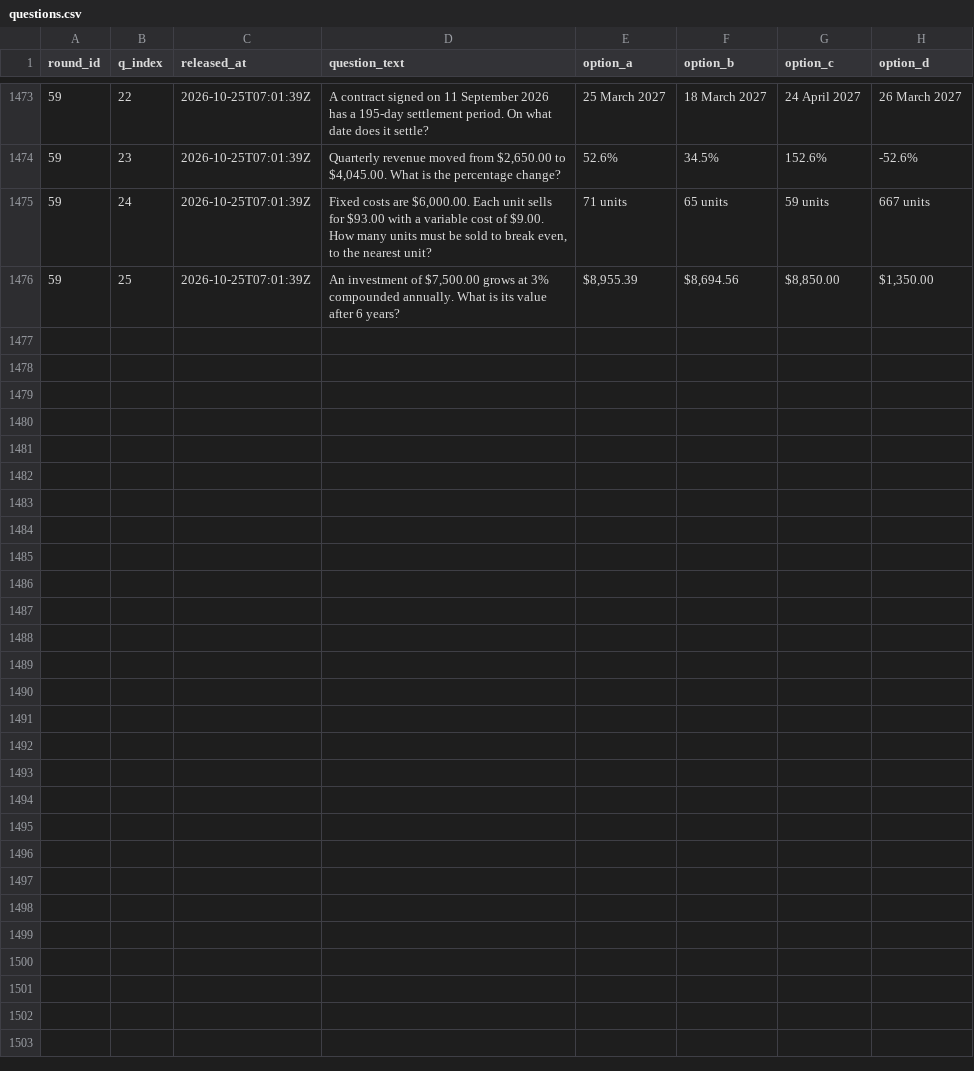
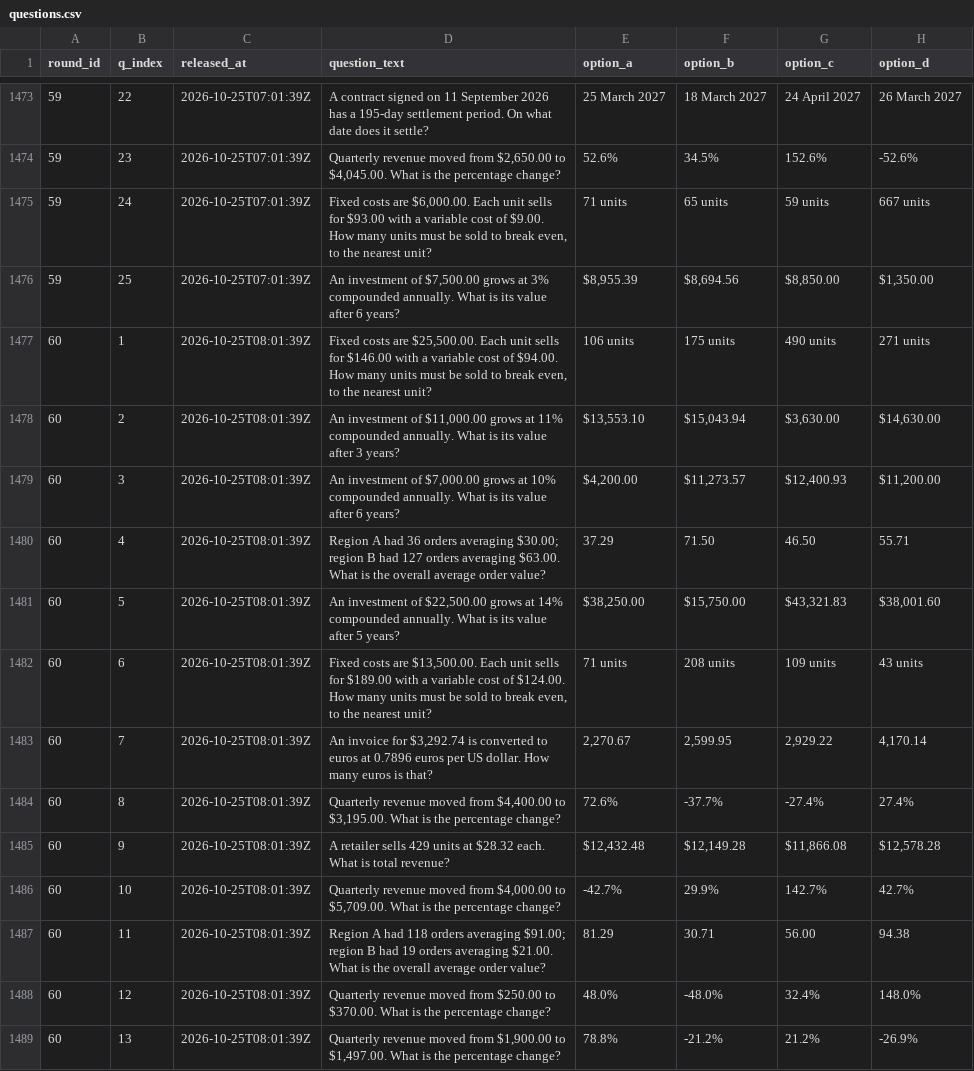
Before and after one commit to FaisalXL/dso429-hourly-quiz-2, a CSV file: questions.csv, drawn as a sheet; only a part is shown, gaps mark what is left out; the diff covers the shown part only.

Commit message:
Release: 2026-10-25T08:01Z

```diff
--- a/questions.csv
+++ b/questions.csv
@@ -1476 +1476,14 @@ round_id,q_index,released_at,question_text,option_a,option_b,option_c,option_d
 59,25,2026-10-25T07:01:39Z,"An investment of $7,500.00 grows at 3% compounded annually. What is its value after 6 years?","$8,955.39","$8,694.56","$8,850.00","$1,350.00"
+60,1,2026-10-25T08:01:39Z,"Fixed costs are $25,500.00. Each unit sells for $146.00 with a variable cost of $94.00. How many units must be sold to break even, to the nearest unit?",106 units,175 units,490 units,271 units
+60,2,2026-10-25T08:01:39Z,"An investment of $11,000.00 grows at 11% compounded annually. What is its value after 3 years?","$13,553.10","$15,043.94","$3,630.00","$14,630.00"
+60,3,2026-10-25T08:01:39Z,"An investment of $7,000.00 grows at 10% compounded annually. What is its value after 6 years?","$4,200.00","$11,273.57","$12,400.93","$11,200.00"
+60,4,2026-10-25T08:01:39Z,Region A had 36 orders averaging $30.00; region B had 127 orders averaging $63.00. What is the overall average order value?,37.29,71.50,46.50,55.71
+60,5,2026-10-25T08:01:39Z,"An investment of $22,500.00 grows at 14% compounded annually. What is its value after 5 years?","$38,250.00","$15,750.00","$43,321.83","$38,001.60"
+60,6,2026-10-25T08:01:39Z,"Fixed costs are $13,500.00. Each unit sells for $189.00 with a variable cost of $124.00. How many units must be sold to break even, to the nearest unit?",71 units,208 units,109 units,43 units
+60,7,2026-10-25T08:01:39Z,"An invoice for $3,292.74 is converted to euros at 0.7896 euros per US dollar. How many euros is that?","2,270.67","2,599.95","2,929.22","4,170.14"
+60,8,2026-10-25T08:01:39Z,"Quarterly revenue moved from $4,400.00 to $3,195.00. What is the percentage change?",72.6%,-37.7%,-27.4%,27.4%
+60,9,2026-10-25T08:01:39Z,A retailer sells 429 units at $28.32 each. What is total revenue?,"$12,432.48","$12,149.28","$11,866.08","$12,578.28"
+60,10,2026-10-25T08:01:39Z,"Quarterly revenue moved from $4,000.00 to $5,709.00. What is the percentage change?",-42.7%,29.9%,142.7%,42.7%
+60,11,2026-10-25T08:01:39Z,Region A had 118 orders averaging $91.00; region B had 19 orders averaging $21.00. What is the overall average order value?,81.29,30.71,56.00,94.38
+60,12,2026-10-25T08:01:39Z,Quarterly revenue moved from $250.00 to $370.00. What is the percentage change?,48.0%,-48.0%,32.4%,148.0%
+60,13,2026-10-25T08:01:39Z,"Quarterly revenue moved from $1,900.00 to $1,497.00. What is the percentage change?",78.8%,-21.2%,21.2%,-26.9%
```
Also changed, not shown: 12 added rows elsewhere in this file.
